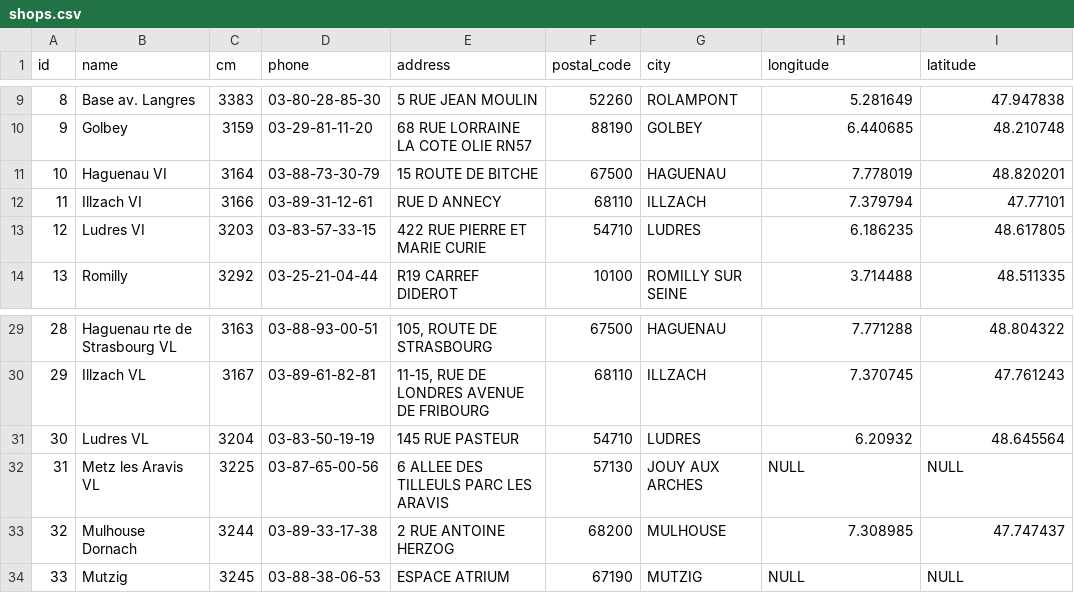
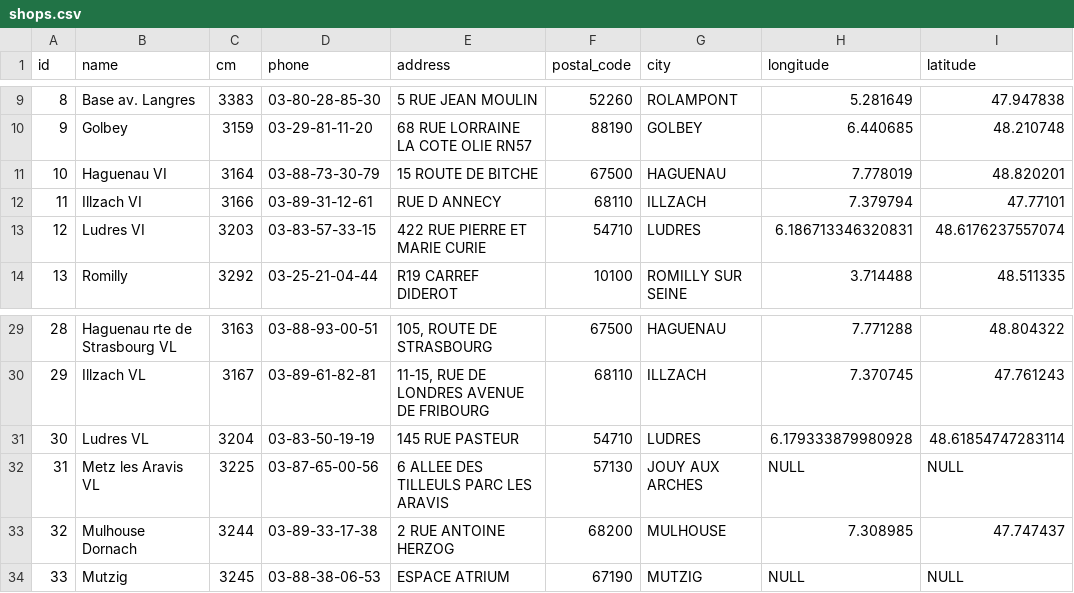
Before and after one commit to JeDeveloppe/SAPEF, a CSV file: .docs/importForDev/shops.csv, drawn as a sheet; only a part is shown, gaps mark what is left out.

```diff
--- a/.docs/importForDev/shops.csv
+++ b/.docs/importForDev/shops.csv
@@ -12,3 +12,3 @@
 "11","Illzach VI","3166","03-89-31-12-61","RUE D ANNECY","68110","ILLZACH","7.379794","47.77101"
-"12","Ludres VI","3203","03-83-57-33-15","422 RUE PIERRE ET MARIE CURIE","54710","LUDRES","6.186235","48.617805"
+"12","Ludres VI","3203","03-83-57-33-15","422 RUE PIERRE ET MARIE CURIE","54710","LUDRES","6.186713346320831","48.6176237557074"
 "13","Romilly","3292","03-25-21-04-44","R19 CARREF DIDEROT","10100","ROMILLY SUR SEINE","3.714488","48.511335"
@@ -30,3 +30,3 @@
 "29","Illzach VL","3167","03-89-61-82-81","11-15, RUE DE LONDRES AVENUE DE FRIBOURG","68110","ILLZACH","7.370745","47.761243"
-"30","Ludres VL","3204","03-83-50-19-19","145 RUE PASTEUR","54710","LUDRES","6.20932","48.645564"
+"30","Ludres VL","3204","03-83-50-19-19","145 RUE PASTEUR","54710","LUDRES","6.179333879980928","48.61854747283114"
 "31","Metz les Aravis VL","3225","03-87-65-00-56","6 ALLEE DES TILLEULS PARC LES ARAVIS","57130","JOUY AUX ARCHES",NULL,NULL
```
Also changed, not shown: 3 other files.
